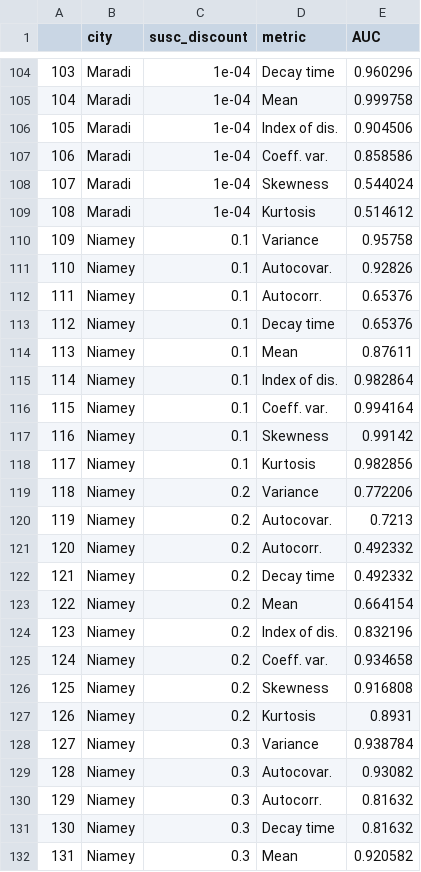
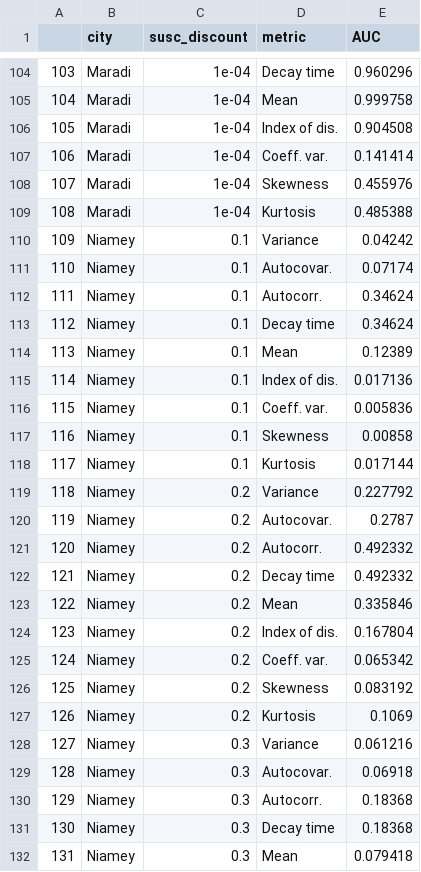
Before and after one commit to project-aero/measles-ews, a CSV file: results/emergence-grid-aucs.csv, drawn as a sheet; only a part is shown, gaps mark what is left out; the diff covers the shown part only.

```diff
--- a/results/emergence-grid-aucs.csv
+++ b/results/emergence-grid-aucs.csv
@@ -105,28 +105,28 @@
 "104","Maradi",1e-04,"Mean",0.999758
-"105","Maradi",1e-04,"Index of dis.",0.904506
-"106","Maradi",1e-04,"Coeff. var.",0.858586
-"107","Maradi",1e-04,"Skewness",0.544024
-"108","Maradi",1e-04,"Kurtosis",0.514612
-"109","Niamey",0.1,"Variance",0.95758
-"110","Niamey",0.1,"Autocovar.",0.92826
-"111","Niamey",0.1,"Autocorr.",0.65376
-"112","Niamey",0.1,"Decay time",0.65376
-"113","Niamey",0.1,"Mean",0.87611
-"114","Niamey",0.1,"Index of dis.",0.982864
-"115","Niamey",0.1,"Coeff. var.",0.994164
-"116","Niamey",0.1,"Skewness",0.99142
-"117","Niamey",0.1,"Kurtosis",0.982856
-"118","Niamey",0.2,"Variance",0.772206
-"119","Niamey",0.2,"Autocovar.",0.7213
+"105","Maradi",1e-04,"Index of dis.",0.904508
+"106","Maradi",1e-04,"Coeff. var.",0.141414
+"107","Maradi",1e-04,"Skewness",0.455976
+"108","Maradi",1e-04,"Kurtosis",0.485388
+"109","Niamey",0.1,"Variance",0.04242
+"110","Niamey",0.1,"Autocovar.",0.07174
+"111","Niamey",0.1,"Autocorr.",0.34624
+"112","Niamey",0.1,"Decay time",0.34624
+"113","Niamey",0.1,"Mean",0.12389
+"114","Niamey",0.1,"Index of dis.",0.017136
+"115","Niamey",0.1,"Coeff. var.",0.005836
+"116","Niamey",0.1,"Skewness",0.00858
+"117","Niamey",0.1,"Kurtosis",0.017144
+"118","Niamey",0.2,"Variance",0.227792
+"119","Niamey",0.2,"Autocovar.",0.2787
 "120","Niamey",0.2,"Autocorr.",0.492332
 "121","Niamey",0.2,"Decay time",0.492332
-"122","Niamey",0.2,"Mean",0.664154
-"123","Niamey",0.2,"Index of dis.",0.832196
-"124","Niamey",0.2,"Coeff. var.",0.934658
-"125","Niamey",0.2,"Skewness",0.916808
-"126","Niamey",0.2,"Kurtosis",0.8931
-"127","Niamey",0.3,"Variance",0.938784
-"128","Niamey",0.3,"Autocovar.",0.93082
-"129","Niamey",0.3,"Autocorr.",0.81632
-"130","Niamey",0.3,"Decay time",0.81632
-"131","Niamey",0.3,"Mean",0.920582
+"122","Niamey",0.2,"Mean",0.335846
+"123","Niamey",0.2,"Index of dis.",0.167804
+"124","Niamey",0.2,"Coeff. var.",0.065342
+"125","Niamey",0.2,"Skewness",0.083192
+"126","Niamey",0.2,"Kurtosis",0.1069
+"127","Niamey",0.3,"Variance",0.061216
+"128","Niamey",0.3,"Autocovar.",0.06918
+"129","Niamey",0.3,"Autocorr.",0.18368
+"130","Niamey",0.3,"Decay time",0.18368
+"131","Niamey",0.3,"Mean",0.079418
```
Also changed, not shown: 71 edited cells elsewhere in this file, results/elimination-grid-aucs.csv, 13 other files.
